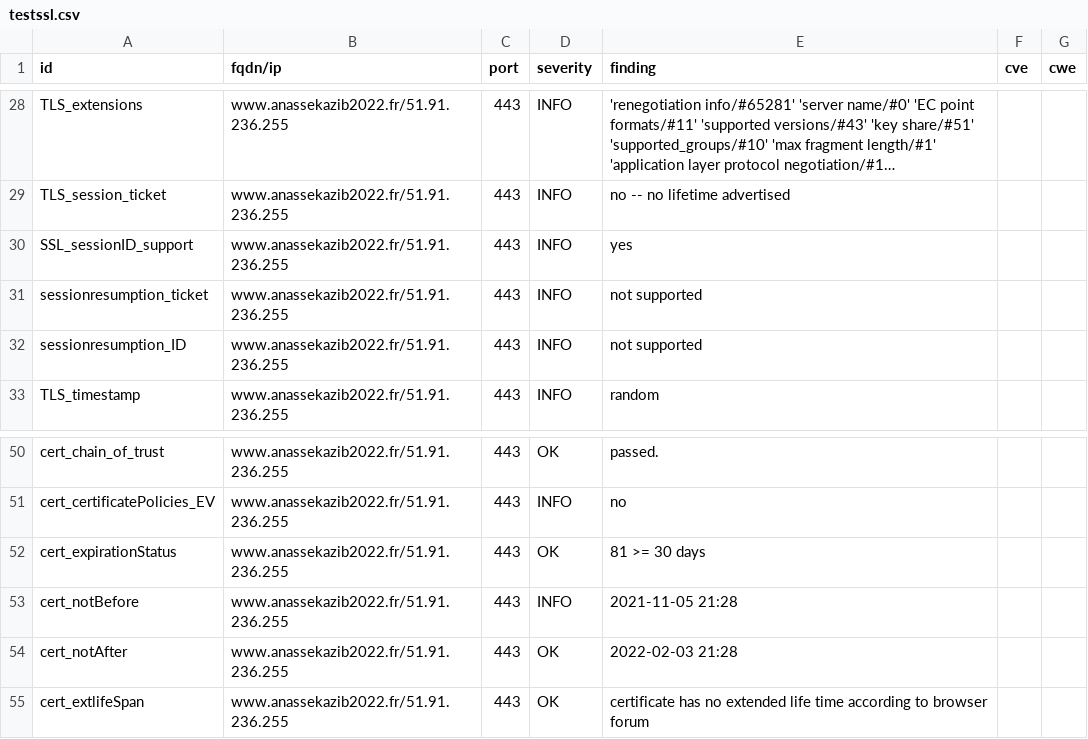
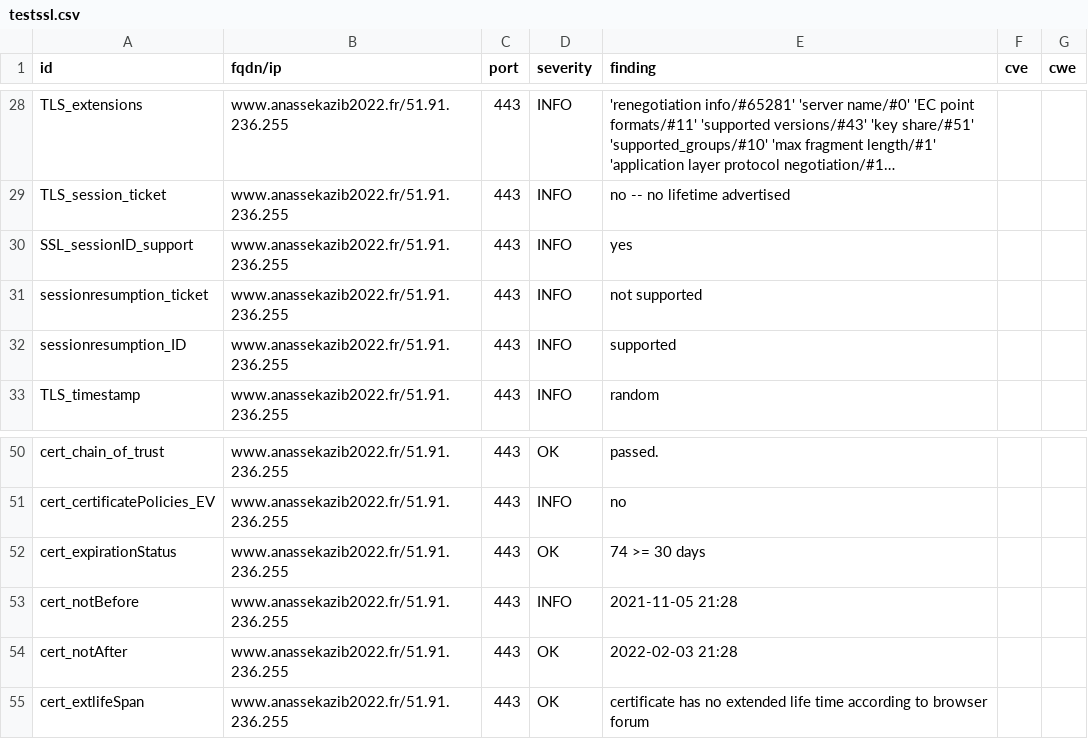
Before and after one commit to revolunet/candidats-2022, a CSV file: results/aHR0cHM6Ly93d3cuYW5hc3Nla2F6aWIyMDIyLmZy/testssl.csv, drawn as a sheet; only a part is shown, gaps mark what is left out; long unchanged cells end in ….

```diff
--- a/results/aHR0cHM6Ly93d3cuYW5hc3Nla2F6aWIyMDIyLmZy/testssl.csv
+++ b/results/aHR0cHM6Ly93d3cuYW5hc3Nla2F6aWIyMDIyLmZy/testssl.csv
@@ -31,3 +31,3 @@
 "sessionresumption_ticket","www.anassekazib2022.fr/51.91.236.255","443","INFO","not supported","",""
-"sessionresumption_ID","www.anassekazib2022.fr/51.91.236.255","443","INFO","not supported","",""
+"sessionresumption_ID","www.anassekazib2022.fr/51.91.236.255","443","INFO","supported","",""
 "TLS_timestamp","www.anassekazib2022.fr/51.91.236.255","443","INFO","random","",""
@@ -51,3 +51,3 @@
 "cert_certificatePolicies_EV","www.anassekazib2022.fr/51.91.236.255","443","INFO","no","",""
-"cert_expirationStatus","www.anassekazib2022.fr/51.91.236.255","443","OK","81 >= 30 days","",""
+"cert_expirationStatus","www.anassekazib2022.fr/51.91.236.255","443","OK","74 >= 30 days","",""
 "cert_notBefore","www.anassekazib2022.fr/51.91.236.255","443","INFO","2021-11-05 21:28","",""
```
Also changed, not shown: 7 other files.
